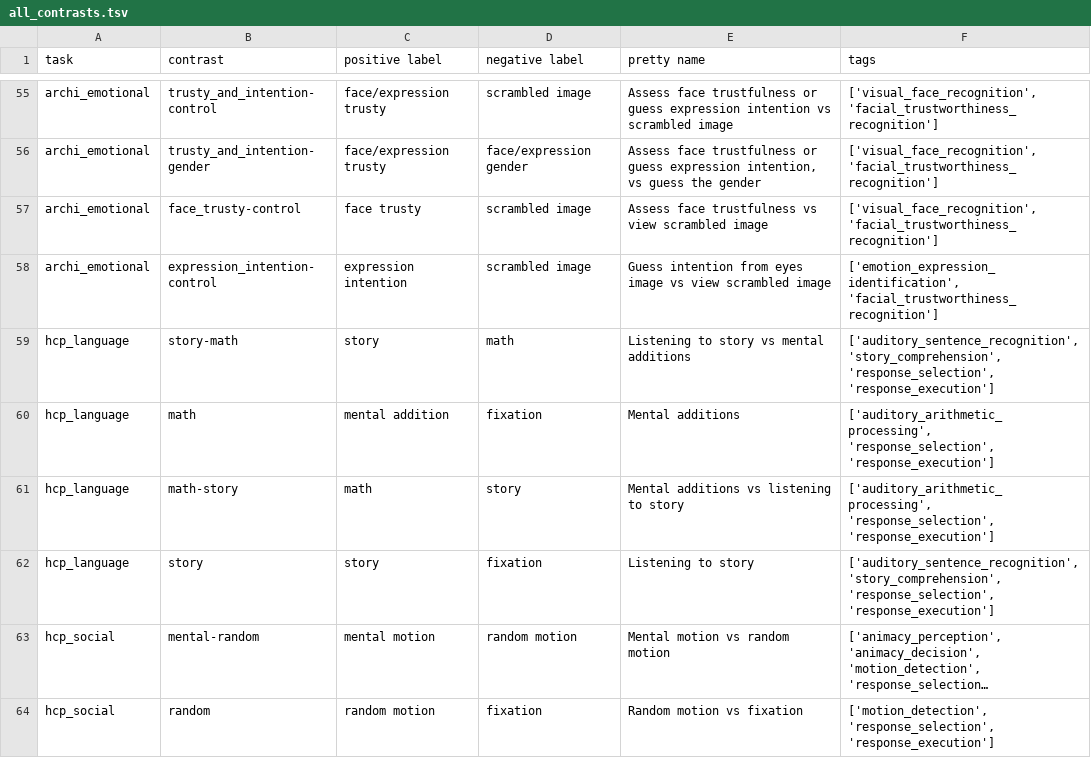
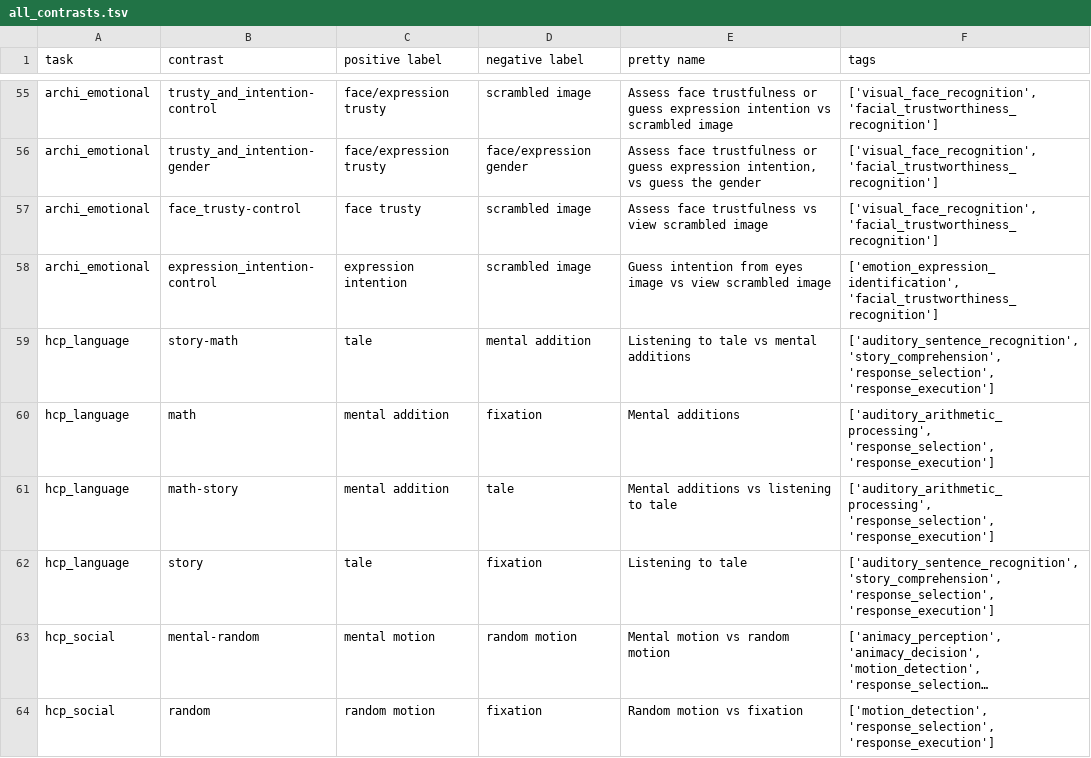
Before and after one commit to individual-brain-charting/public_analysis_code, a TSV file: ibc_data/all_contrasts.tsv, drawn as a sheet; only a part is shown, gaps mark what is left out; long unchanged cells end in …; the diff names each change by its address in the sheet, - before the commit and + after, or states it on an @@ line.

Commit message:
FIXUP: hcp lang labels

```diff
--- a/ibc_data/all_contrasts.tsv
+++ b/ibc_data/all_contrasts.tsv
-C59 (positive label): story
+C59 (positive label): tale
-D59 (negative label): math
+D59 (negative label): mental addition
-E59 (pretty name): Listening to story vs mental additions
+E59 (pretty name): Listening to tale vs mental additions
-C61 (positive label): math
+C61 (positive label): mental addition
-D61 (negative label): story
+D61 (negative label): tale
-E61 (pretty name): Mental additions vs listening to story
+E61 (pretty name): Mental additions vs listening to tale
-C62 (positive label): story
+C62 (positive label): tale
-E62 (pretty name): Listening to story
+E62 (pretty name): Listening to tale
```
